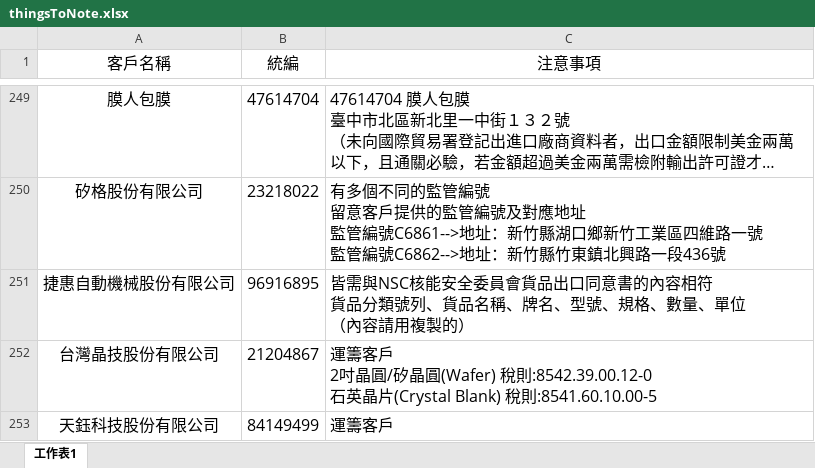
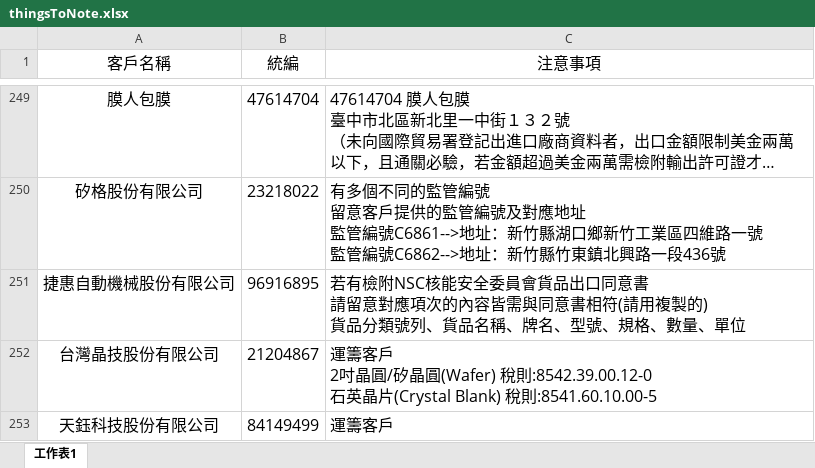
Before and after one commit to liyijung/Export-declaration, an Excel workbook: thingsToNote.xlsx, sheet 工作表1, drawn as a sheet; only a part is shown, gaps mark what is left out; long unchanged cells end in …; values as stored, in another font and other column widths than the file's, no borders; conditional formats not drawn; ↵ is a line break in a cell; the diff names each change by its address in the sheet, - before the commit and + after, or states it on an @@ line.

Commit message:
Add files via upload

```diff
--- a/thingsToNote.xlsx (sheet 工作表1)
+++ b/thingsToNote.xlsx (sheet 工作表1)
-C251 (注意事項): 皆需與NSC核能安全委員會貨品出口同意書的內容相符 ↵ 貨品分類號列、貨品名稱、牌名、型號、規格、數量、單位 ↵ （內容請用複製的）
+C251 (注意事項): 若有檢附NSC核能安全委員會貨品出口同意書 ↵ 請留意對應項次的內容皆需與同意書相符(請用複製的) ↵ 貨品分類號列、貨品名稱、牌名、型號、規格、數量、單位
```
